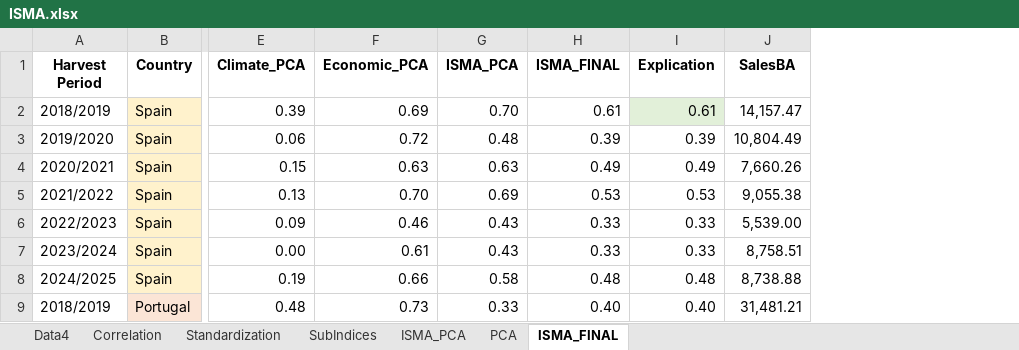
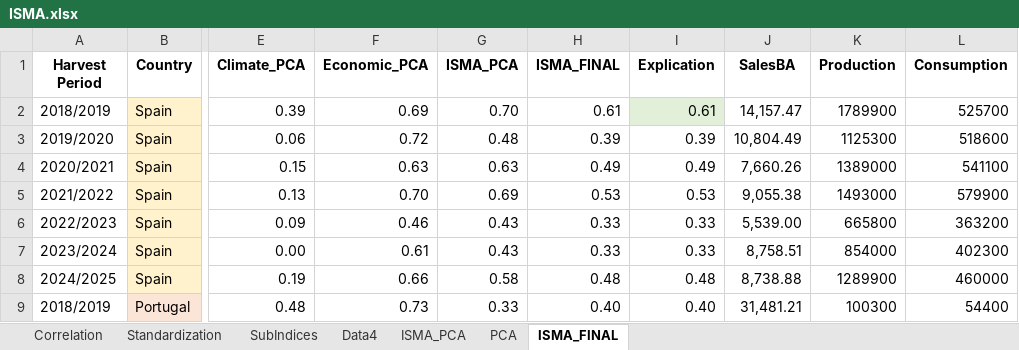
Before and after one commit to inesmeira/Dashboard, an Excel workbook: ISMA.xlsx, sheet ISMA_FINAL, drawn as a sheet; only a part is shown, gaps mark what is left out; values as stored, in another font and other column widths than the file's, no borders; table styles not drawn; the diff names each change by its address in the sheet, - before the commit and + after, or states it on an @@ line.

```diff
--- a/ISMA.xlsx (sheet ISMA_FINAL)
+++ b/ISMA.xlsx (sheet ISMA_FINAL)
@@ sheet tab order changed: Correlation | Standardization | SubIndices | Data4 | ISMA_PCA | PCA | ISMA_FINAL @@
+column K (Production), rows 2-9: 1789900 | 1125300 | 1389000 | 1493000 | 665800 | 854000 | 1289900 | 100300
+column L (Consumption), rows 2-9: 525700 | 518600 | 541100 | 579900 | 363200 | 402300 | 460000 | 54400
```
Also changed, not shown: sheet Data4, hidden cells, statistics.xlsx, 2 other files.
